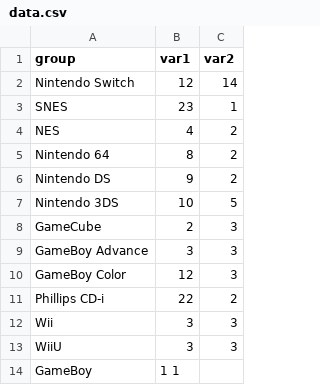
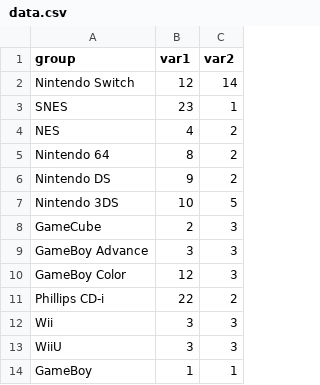
Before and after one commit to bridickens/data260, a CSV file: data.csv, drawn as a sheet.

Commit message:
Update data.csv

```diff
--- a/data.csv
+++ b/data.csv
@@ -13,2 +13,2 @@ Wii,3,3
 WiiU,3,3
-GameBoy,1 1
+GameBoy,1,1
```
